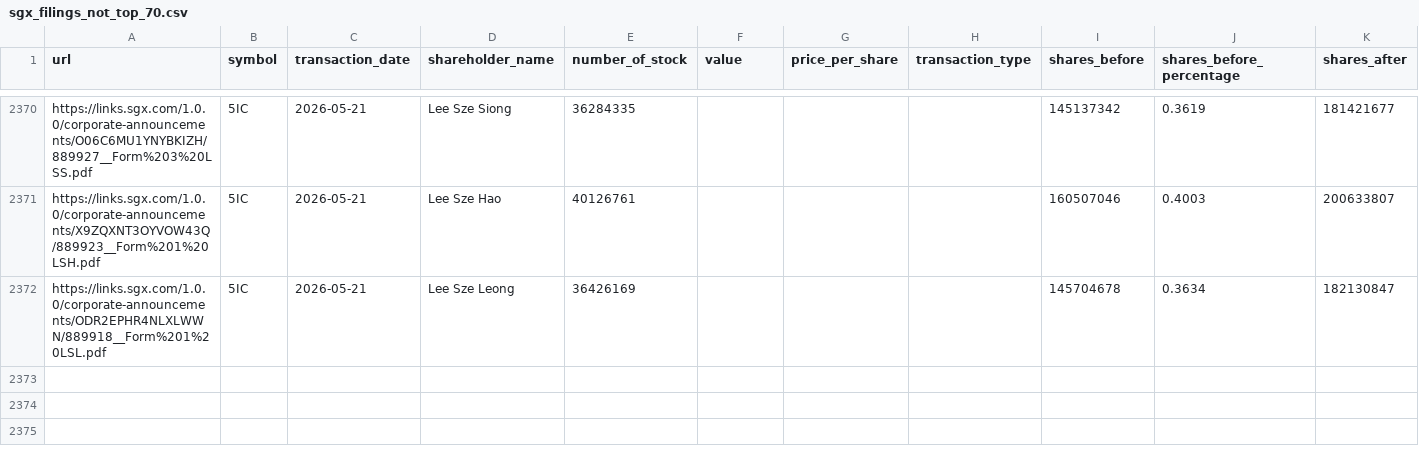
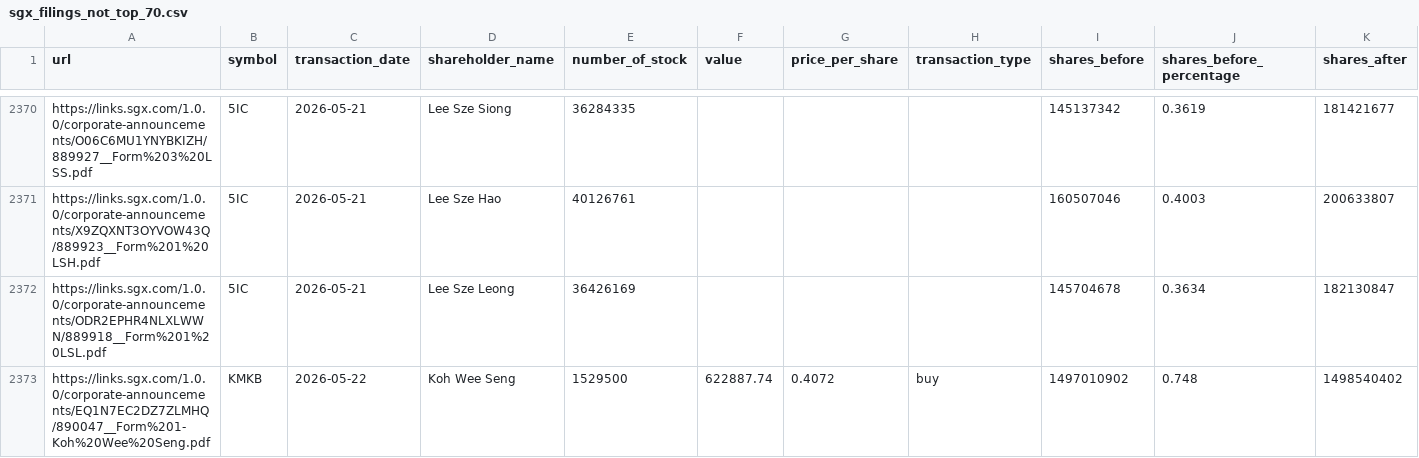
Before and after one commit to supertypeai/sgx_buyback_pipeline, a CSV file: data/scraper_output/sgx_filing/sgx_filings_not_top_70.csv, drawn as a sheet; only a part is shown, gaps mark what is left out; rows hold the shown columns only; the diff names each change by its address in the sheet, - before the commit and + after, or states it on an @@ line.

```diff
--- a/data/scraper_output/sgx_filing/sgx_filings_not_top_70.csv
+++ b/data/scraper_output/sgx_filing/sgx_filings_not_top_70.csv
+row 2373: https://links.sgx.com/1.0.0/corporate-announcements/EQ1N7EC2DZ7ZLMHQ/890047__Form%201-Koh%20Wee%20Seng.pdf | KMKB | 2026-05-22 | Koh Wee Seng | 1529500 | 622887.74 | 0.4072 | buy | 1497010902 | 0.748 | 1498540402
```
